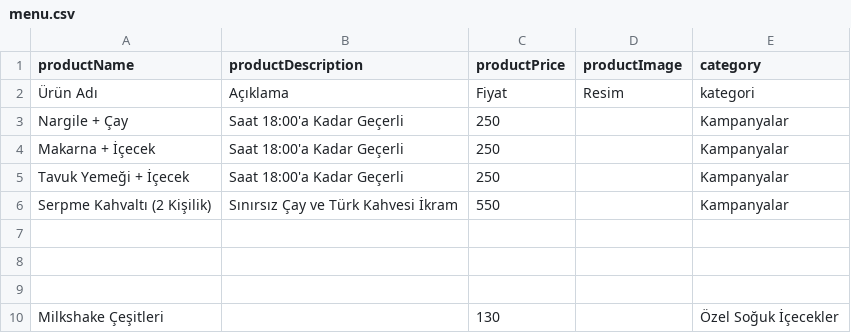
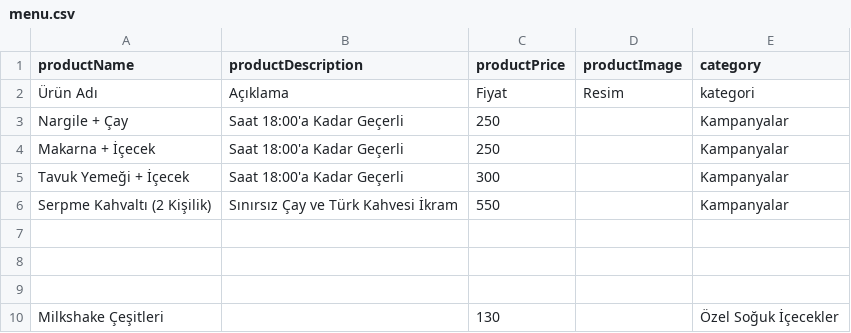
Before and after one commit to caddehouse/qrmenu, a CSV file: menu.csv, drawn as a sheet; only a part is shown.

Commit message:
Update menu.csv

```diff
--- a/menu.csv
+++ b/menu.csv
@@ -4,3 +4,3 @@ Nargile + Çay,Saat 18:00'a Kadar Geçerli,250,,Kampanyalar
 Makarna + İçecek ,Saat 18:00'a Kadar Geçerli,250,,Kampanyalar
-Tavuk Yemeği + İçecek ,Saat 18:00'a Kadar Geçerli,250,,Kampanyalar
+Tavuk Yemeği + İçecek ,Saat 18:00'a Kadar Geçerli,300,,Kampanyalar
 Serpme Kahvaltı (2 Kişilik) ,Sınırsız Çay ve Türk Kahvesi İkram,550,,Kampanyalar
```
